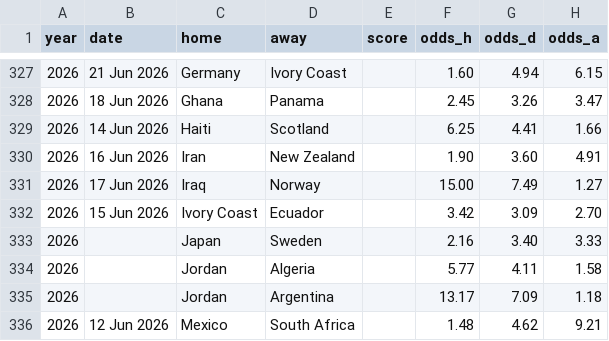
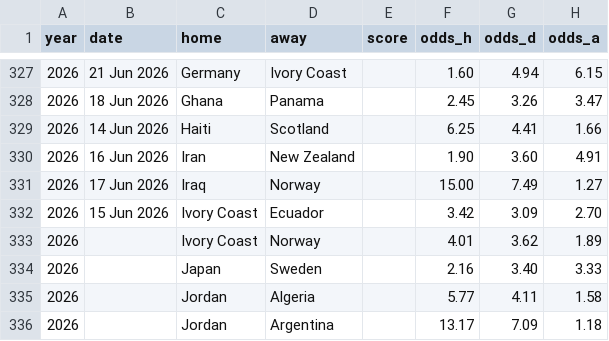
Before and after one commit to zangxin75/wc_predict, a CSV file: odds_wc.csv, drawn as a sheet; only a part is shown, gaps mark what is left out; the shorter side is filled out with more unchanged rows.

```diff
--- a/odds_wc.csv
+++ b/odds_wc.csv
@@ -332,2 +332,3 @@ year,date,home,away,score,odds_h,odds_d,odds_a
 2026,15 Jun 2026,Ivory Coast,Ecuador,,3.42,3.09,2.70
+2026,,Ivory Coast,Norway,,4.01,3.62,1.89
 2026,,Japan,Sweden,,2.16,3.40,3.33
```
Also changed, not shown: ou_wc.csv.
